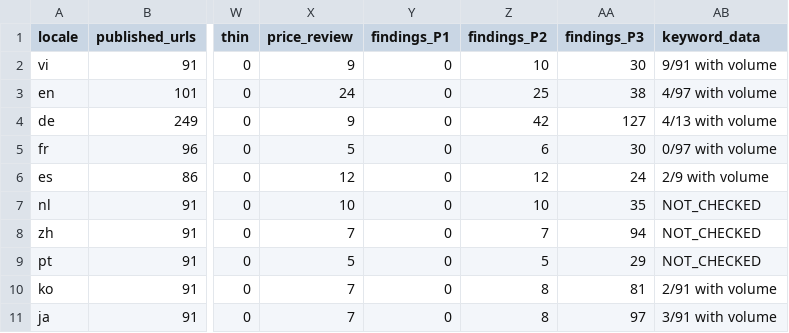
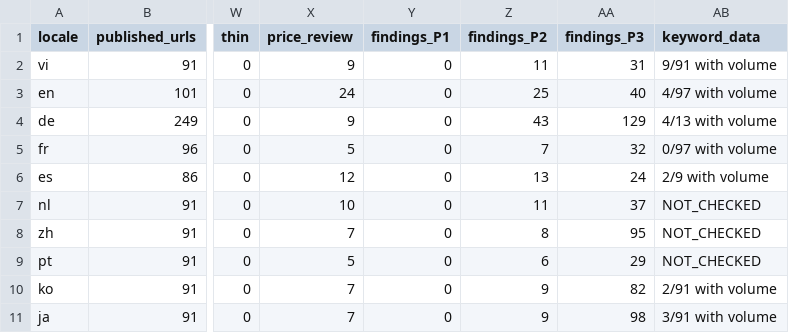
Before and after one commit to thuexemayhanoi/global, a CSV file: reports/seo/data/locale-matrix.csv, drawn as a sheet; only a part is shown, gaps mark what is left out; the diff names each change by its address in the sheet, - before the commit and + after, or states it on an @@ line.

```diff
--- a/reports/seo/data/locale-matrix.csv
+++ b/reports/seo/data/locale-matrix.csv
-Z2 (findings_P2): 10
+Z2 (findings_P2): 11
-AA2 (findings_P3): 30
+AA2 (findings_P3): 31
-AA3 (findings_P3): 38
+AA3 (findings_P3): 40
-Z4 (findings_P2): 42
+Z4 (findings_P2): 43
-AA4 (findings_P3): 127
+AA4 (findings_P3): 129
-Z5 (findings_P2): 6
+Z5 (findings_P2): 7
-AA5 (findings_P3): 30
+AA5 (findings_P3): 32
-Z6 (findings_P2): 12
+Z6 (findings_P2): 13
-Z7 (findings_P2): 10
+Z7 (findings_P2): 11
-AA7 (findings_P3): 35
+AA7 (findings_P3): 37
-Z8 (findings_P2): 7
+Z8 (findings_P2): 8
-AA8 (findings_P3): 94
+AA8 (findings_P3): 95
-Z9 (findings_P2): 5
+Z9 (findings_P2): 6
-Z10:Z11 (findings_P2): 8
+Z10:Z11 (findings_P2): 9
-AA10 (findings_P3): 81
+AA10 (findings_P3): 82
-AA11 (findings_P3): 97
+AA11 (findings_P3): 98
```
Also changed, not shown: docs/seo-matrix/TASK-BOARD.csv, 21 other files.
